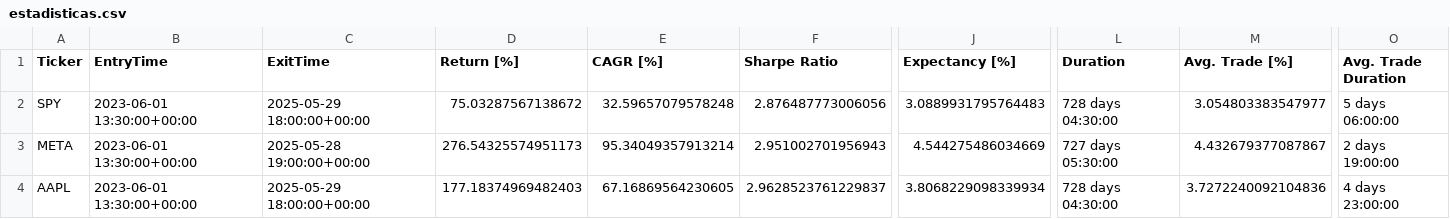
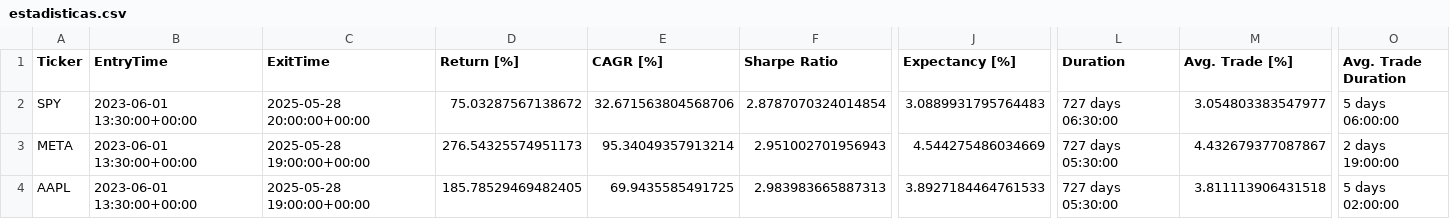
Before and after one commit to LinderCa/Notebooks_Trading, a CSV file: notebooks/data/backtesting/estadisticas.csv, drawn as a sheet; only a part is shown, gaps mark what is left out; the diff names each change by its address in the sheet, - before the commit and + after, or states it on an @@ line.

```diff
--- a/notebooks/data/backtesting/estadisticas.csv
+++ b/notebooks/data/backtesting/estadisticas.csv
-C2 (ExitTime): 2025-05-29 18:00:00+00:00
+C2 (ExitTime): 2025-05-28 20:00:00+00:00
-E2 (CAGR [%]): 32.59657079578248
+E2 (CAGR [%]): 32.671563804568706
-F2 (Sharpe Ratio): 2.876487773006056
+F2 (Sharpe Ratio): 2.8787070324014854
-L2 (Duration): 728 days 04:30:00
+L2 (Duration): 727 days 06:30:00
-C4 (ExitTime): 2025-05-29 18:00:00+00:00
+C4 (ExitTime): 2025-05-28 19:00:00+00:00
-D4 (Return [%]): 177.18374969482403
+D4 (Return [%]): 185.78529469482405
-E4 (CAGR [%]): 67.16869564230605
+E4 (CAGR [%]): 69.9435585491725
-F4 (Sharpe Ratio): 2.9628523761229837
+F4 (Sharpe Ratio): 2.983983665887313
-J4 (Expectancy [%]): 3.8068229098339934
+J4 (Expectancy [%]): 3.8927184464761533
-L4 (Duration): 728 days 04:30:00
+L4 (Duration): 727 days 05:30:00
-M4 (Avg. Trade [%]): 3.7272240092104836
+M4 (Avg. Trade [%]): 3.811113906431518
-O4 (Avg. Trade Duration): 4 days 23:00:00
+O4 (Avg. Trade Duration): 5 days 02:00:00
```
Also changed, not shown: notebooks/data/backtesting/trades.csv, 1 other file.
